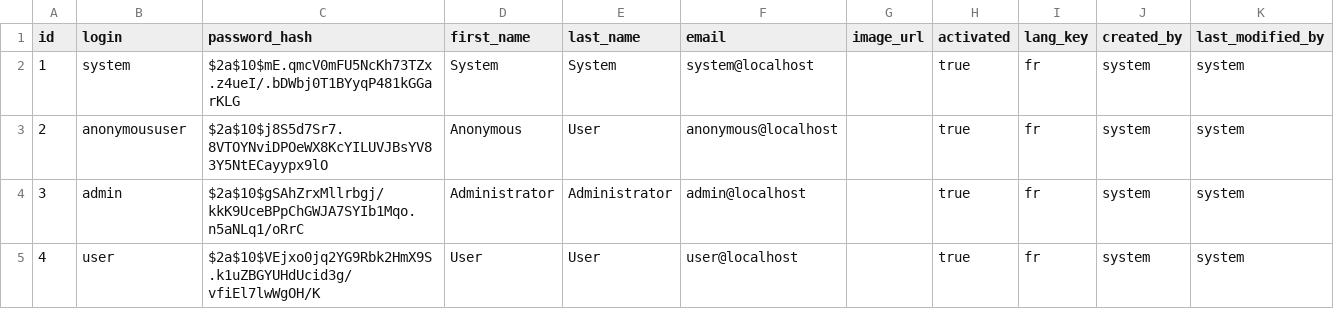
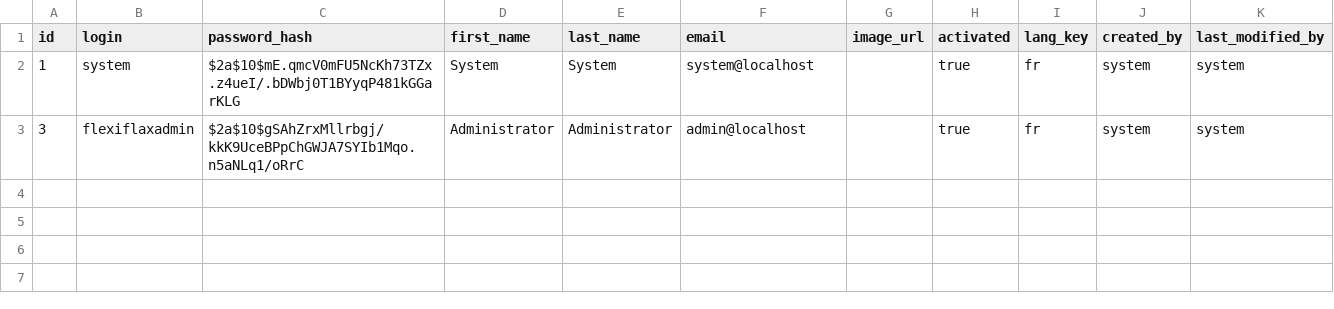
Before and after one commit to arte-fact/flexiflex-server, a CSV file: src/main/resources/config/liquibase/users.csv, drawn as a sheet.

```diff
--- a/src/main/resources/config/liquibase/users.csv
+++ b/src/main/resources/config/liquibase/users.csv
@@ -2,4 +2,2 @@ id;login;password_hash;first_name;last_name;email;image_url;activated;lang_key;c
 1;system;$2a$10$mE.qmcV0mFU5NcKh73TZx.z4ueI/.bDWbj0T1BYyqP481kGGarKLG;System;System;system@localhost;;true;fr;system;system
-2;anonymoususer;$2a$10$j8S5d7Sr7.8VTOYNviDPOeWX8KcYILUVJBsYV83Y5NtECayypx9lO;Anonymous;User;anonymous@localhost;;true;fr;system;system
-3;admin;$2a$10$gSAhZrxMllrbgj/kkK9UceBPpChGWJA7SYIb1Mqo.n5aNLq1/oRrC;Administrator;Administrator;admin@localhost;;true;fr;system;system
-4;user;$2a$10$VEjxo0jq2YG9Rbk2HmX9S.k1uZBGYUHdUcid3g/vfiEl7lwWgOH/K;User;User;user@localhost;;true;fr;system;system
+3;flexiflaxadmin;$2a$10$gSAhZrxMllrbgj/kkK9UceBPpChGWJA7SYIb1Mqo.n5aNLq1/oRrC;Administrator;Administrator;admin@localhost;;true;fr;system;system
```
Also changed, not shown: 35 other files.
